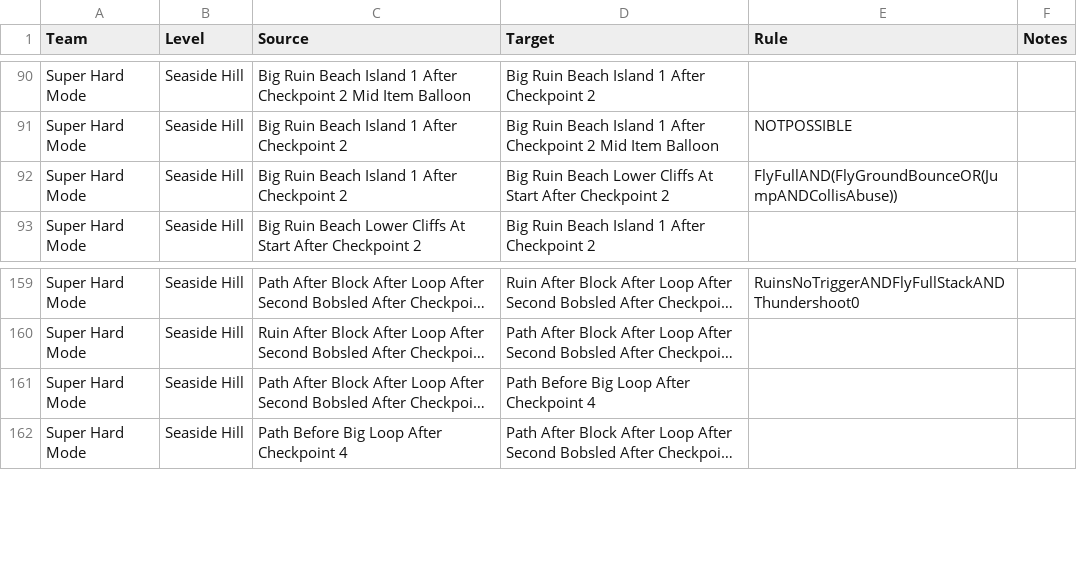
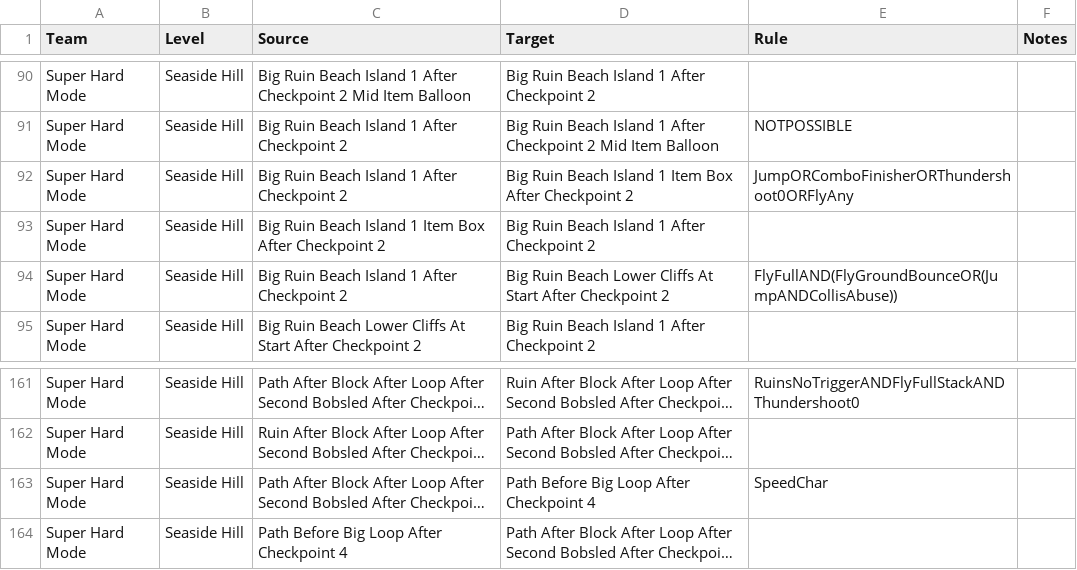
Before and after one commit to EthicalLogic-Archipelago-Org/SonicHeroesArchipelago, a CSV file: worlds/sonic_heroes/csv_data/SeasideHill/SuperHardMode/SeasideHillSuperHardModeConnections.csv, drawn as a sheet; only a part is shown, gaps mark what is left out; long unchanged cells end in …; addresses are those after the commit; the diff names each change by its address in the sheet, - before the commit and + after, or states it on an @@ line.

Commit message:
Updated Chaotix Connections and Regions ObjSanity; SHM Logic Updated in Connections; Added New Region for BRB Item Box

```diff
--- a/worlds/sonic_heroes/csv_data/SeasideHill/SuperHardMode/SeasideHillSuperHardModeConnections.csv
+++ b/worlds/sonic_heroes/csv_data/SeasideHill/SuperHardMode/SeasideHillSuperHardModeConnections.csv
+row 92: Super Hard Mode | Seaside Hill | Big Ruin Beach Island 1 After Checkpoint 2 | Big Ruin Beach Island 1 Item Box After Checkpoint 2 | JumpORComboFinisherORThundershoot0ORFlyAny
+row 93: Super Hard Mode | Seaside Hill | Big Ruin Beach Island 1 Item Box After Checkpoint 2 | Big Ruin Beach Island 1 After Checkpoint 2
-E163 (Rule): (empty)
+E163 (Rule): SpeedChar
```
Also changed, not shown: worlds/sonic_heroes/csv_data/SeasideHill/Chaotix/SeasideHillChaotixConnections.csv, worlds/sonic_heroes/csv_data/SeasideHill/Chaotix/SeasideHillChaotixRegions.csv, 1 other file.
